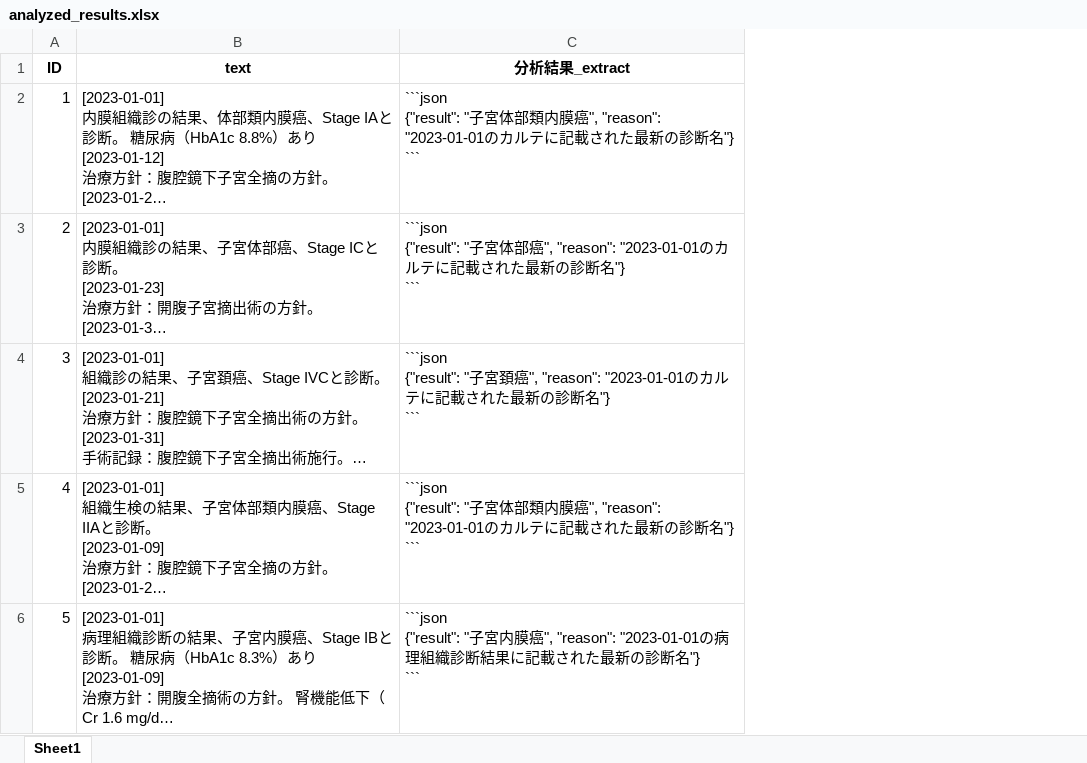
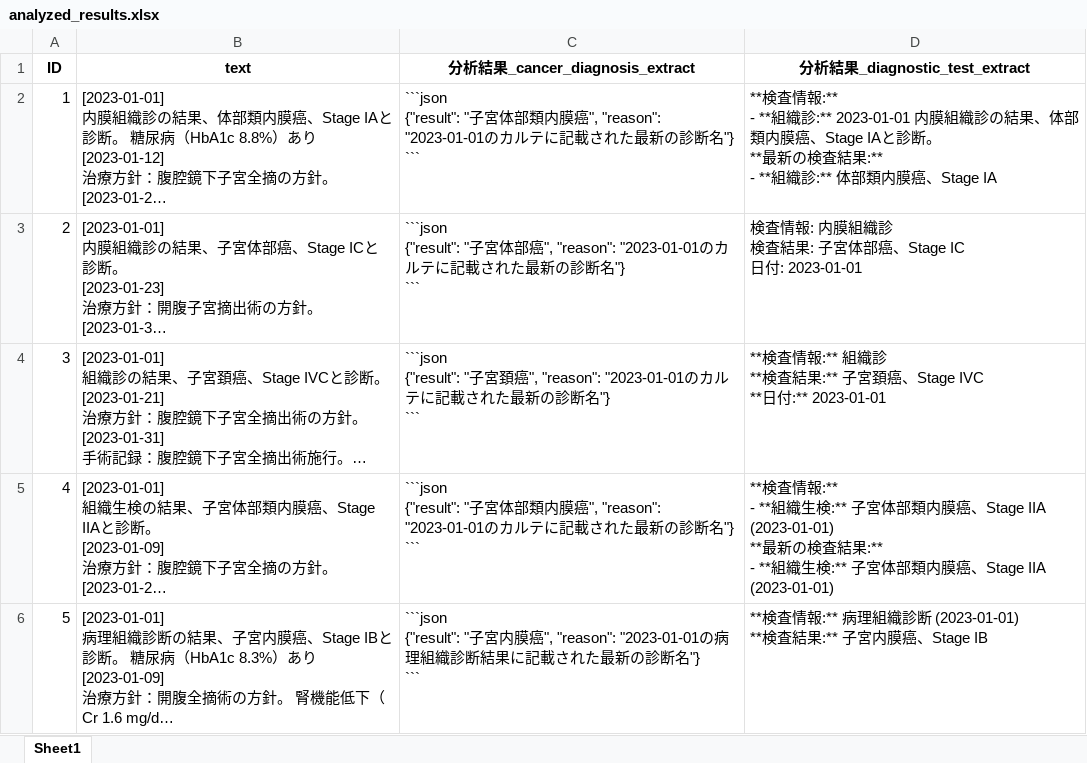
Before and after one commit to iishiken/LLMATCH, an Excel workbook: analyzed_results.xlsx, sheet Sheet1, drawn as a sheet; long unchanged cells end in …; values as stored, in another font and other column widths than the file's, no borders; ↵ is a line break in a cell; the diff names each change by its address in the sheet, - before the commit and + after, or states it on an @@ line.

```diff
--- a/analyzed_results.xlsx (sheet Sheet1)
+++ b/analyzed_results.xlsx (sheet Sheet1)
+column D (分析結果_diagnostic_test_extract), rows 2-6: **検査情報:** ↵ - **組織診:** 2023-01-01 内膜組織診の結果、体部類内膜癌、Stage IAと診断。 ↵ **最新の検査結果:** ↵ - **組織診:** 体部類内膜癌、Stage IA | 検査情報: 内膜組織診 ↵ 検査結果: 子宮体部癌、Stage IC ↵ 日付: 2023-01-01 | **検査情報:** 組織診 ↵ **検査結果:** 子宮頚癌、Stage IVC ↵ **日付:** 2023-01-01 | **検査情報:** ↵ - **組織生検:** 子宮体部類内膜癌、Stage IIA (2023-01-01) ↵ **最新の検査結果:** ↵ - **組織生検:** 子宮体部類内膜癌、Stage IIA (2023-01-01) | **検査情報:** 病理組織診断 (2023-01-01) ↵ **検査結果:** 子宮内膜癌、Stage IB
-C1: 分析結果_extract
+C1: 分析結果_cancer_diagnosis_extract
```
Also changed, not shown: 1 other file.
